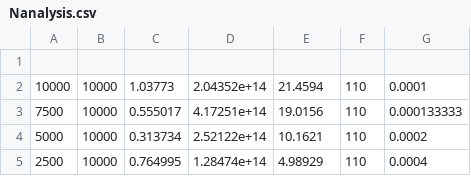
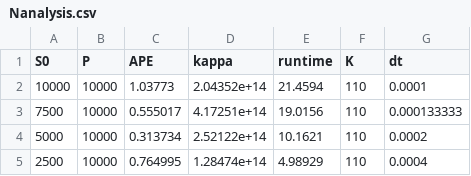
Before and after one commit to Clbrainard/lsm_testing, a CSV file: Nanalysis.csv, drawn as a sheet; only a part is shown; the diff names each change by its address in the sheet, - before the commit and + after, or states it on an @@ line.

Commit message:
head

```diff
--- a/Nanalysis.csv
+++ b/Nanalysis.csv
-row 1: (empty)
+row 1: S0 | P | APE | kappa | runtime | K | dt
```
